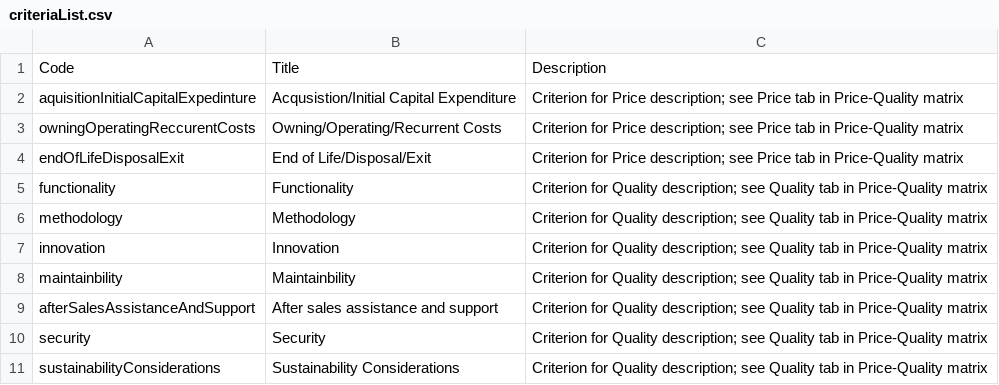
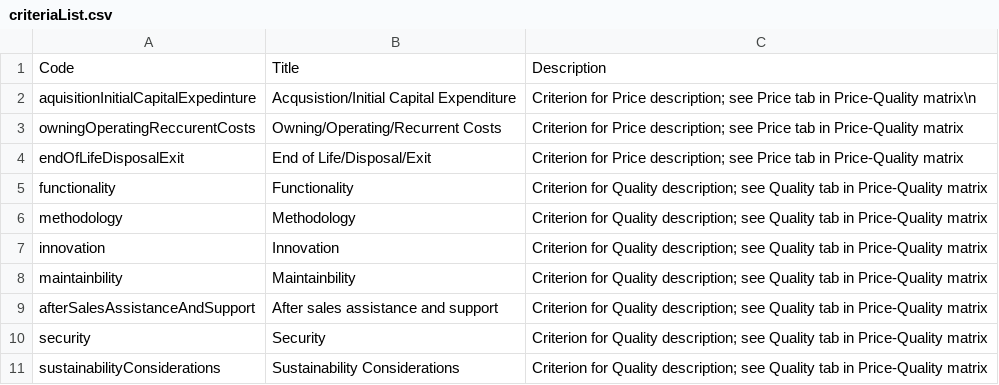
Before and after one commit to odscjen/price_quality_matrix_for_evaluation_methodology, a CSV file: codelists/criteriaList.csv, drawn as a sheet.

Commit message:
Update criteriaList.csv

```diff
--- a/codelists/criteriaList.csv
+++ b/codelists/criteriaList.csv
@@ -1,3 +1,3 @@
 Code,Title,Description
-aquisitionInitialCapitalExpedinture,Acqusistion/Initial Capital Expenditure,Criterion for Price description; see Price tab in Price-Quality matrix
+aquisitionInitialCapitalExpedinture,Acqusistion/Initial Capital Expenditure,Criterion for Price description; see Price tab in Price-Quality matrix\n
 owningOperatingReccurentCosts,Owning/Operating/Recurrent Costs,Criterion for Price description; see Price tab in Price-Quality matrix
```
